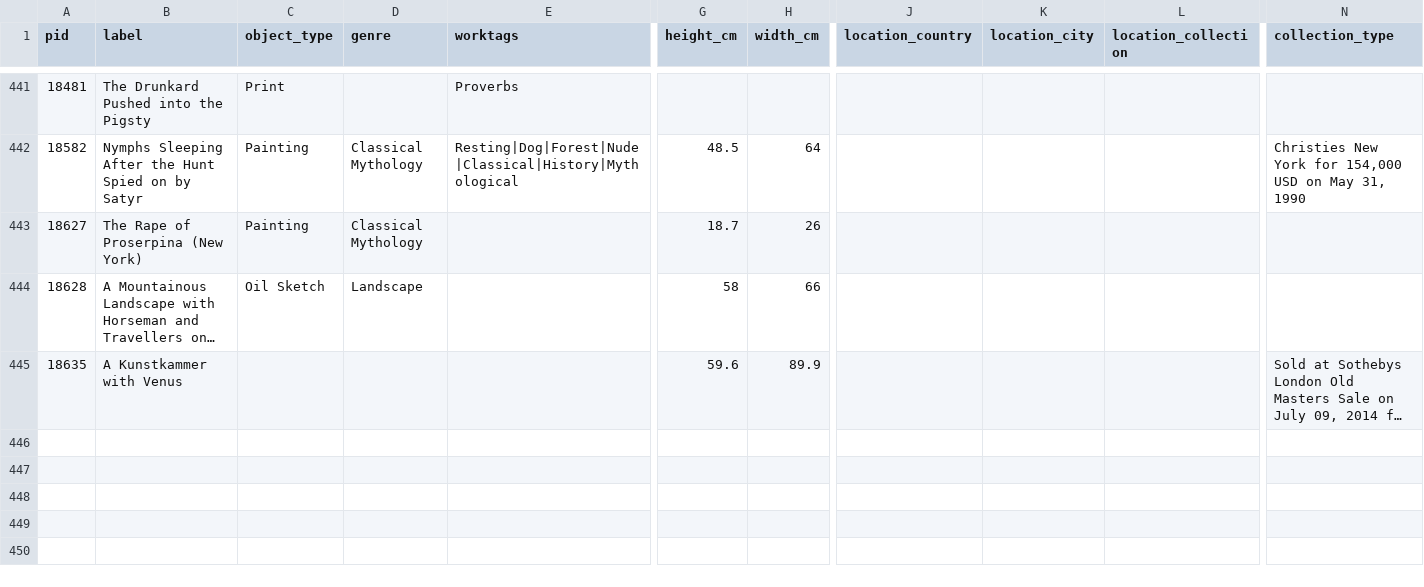
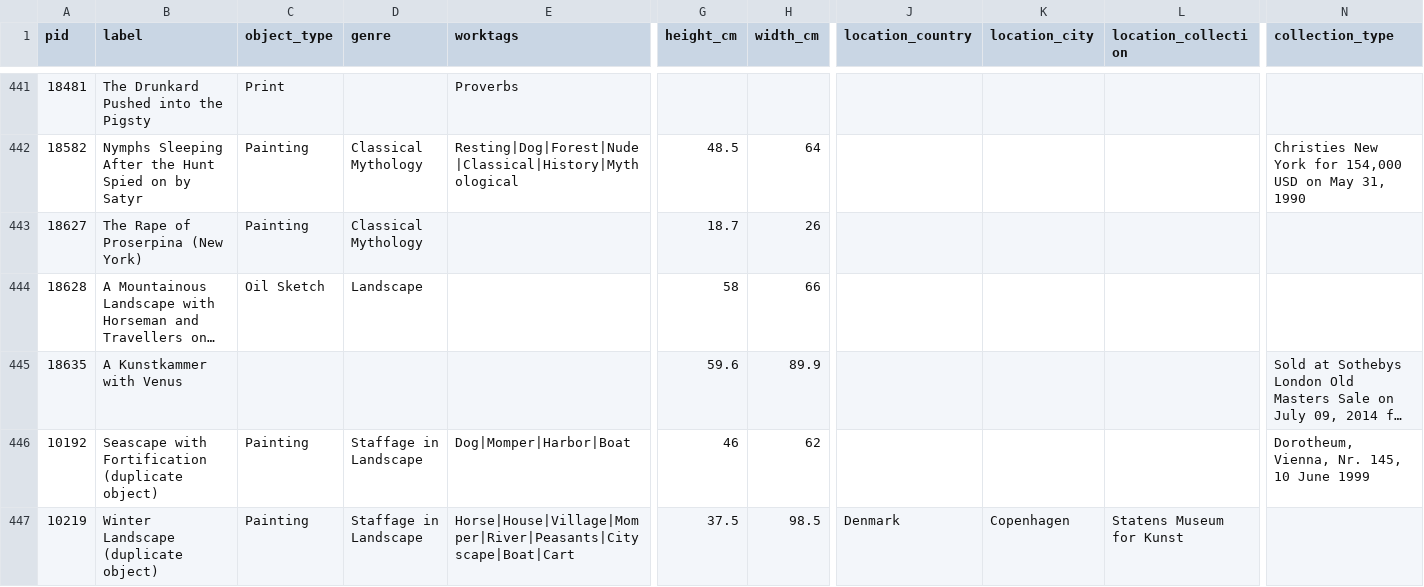
Before and after one commit to stephmoore/bruegheldev, a CSV file: _data/_extra_data/janbrueghel_excluded_from_catalog.csv, drawn as a sheet; only a part is shown, gaps mark what is left out; long unchanged cells end in …; rows hold the shown columns only; the diff names each change by its address in the sheet, - before the commit and + after, or states it on an @@ line.

Commit message:
Data update

```diff
--- a/_data/_extra_data/janbrueghel_excluded_from_catalog.csv
+++ b/_data/_extra_data/janbrueghel_excluded_from_catalog.csv
+row 446: 10192 | Seascape with Fortification (duplicate object) | Painting | Staffage in Landscape | Dog|Momper|Harbor|Boat | 46 | 62 |  |  |  | Dorotheum, Vienna, Nr. 145, 10 June 1999
+row 447: 10219 | Winter Landscape (duplicate object) | Painting | Staffage in Landscape | Horse|House|Village|Momper|River|Peasants|Cityscape|Boat|Cart | 37.5 | 98.5 | Denmark | Copenhagen | Statens Museum for Kunst
```
Also changed, not shown: _data/janbrueghel.csv, 9 other files.
